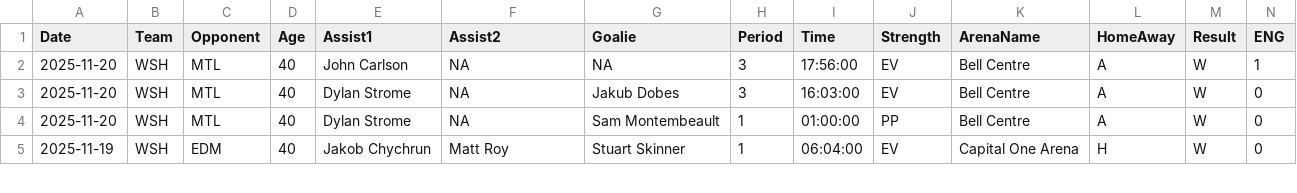
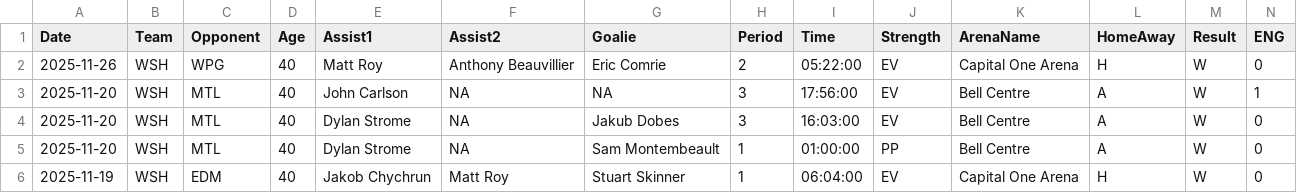
Before and after one commit to jeffreyz374/Ovi-Gretzky-Comparison-Project, a CSV file: Data/ovi-data.csv, drawn as a sheet; only a part is shown; rows hold the shown columns only; the diff names each change by its address in the sheet, - before the commit and + after, or states it on an @@ line.

```diff
--- a/Data/ovi-data.csv
+++ b/Data/ovi-data.csv
+row 2: 2025-11-26 | WSH | WPG | 40 | Matt Roy | Anthony Beauvillier | Eric Comrie | 2 | 05:22:00 | EV | Capital One Arena | H | W | 0
```
Also changed, not shown: Data/ovi-potential-games.csv.
